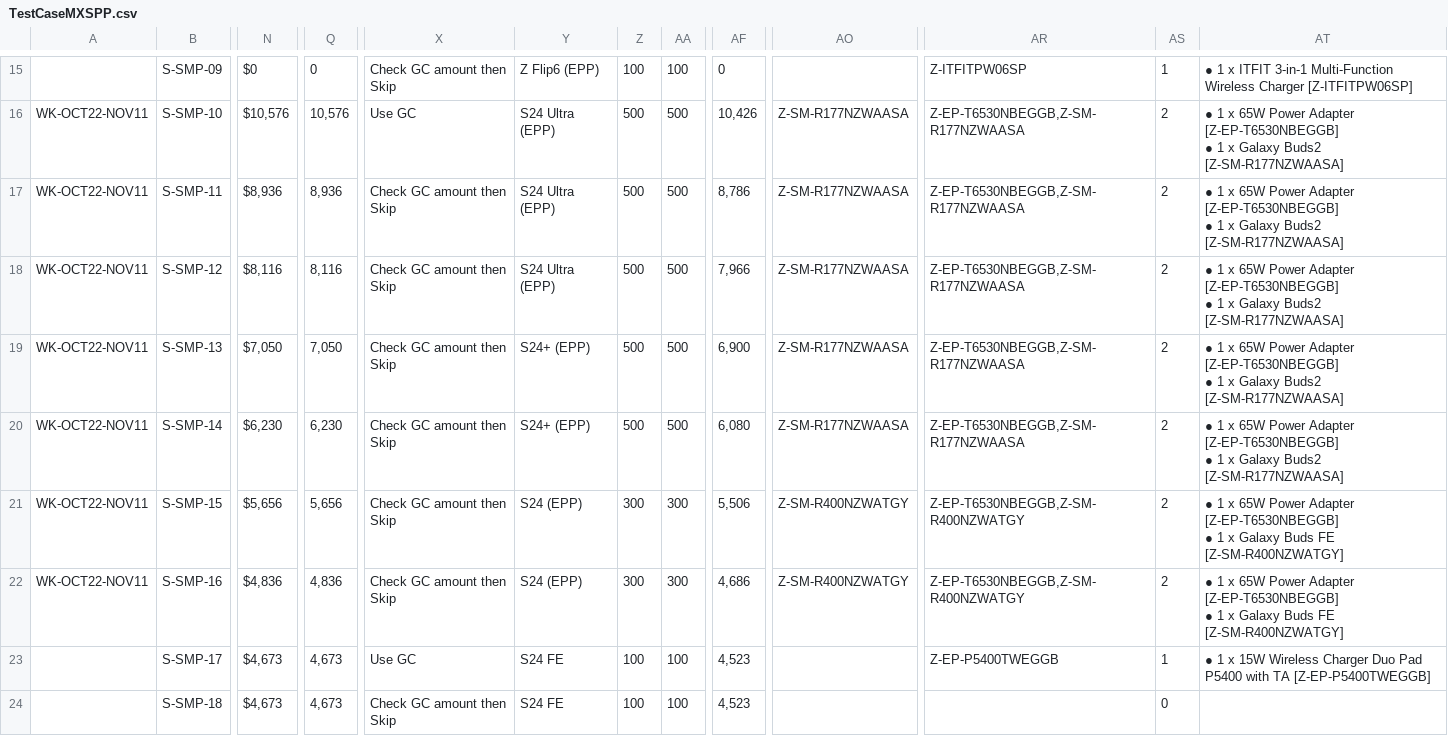
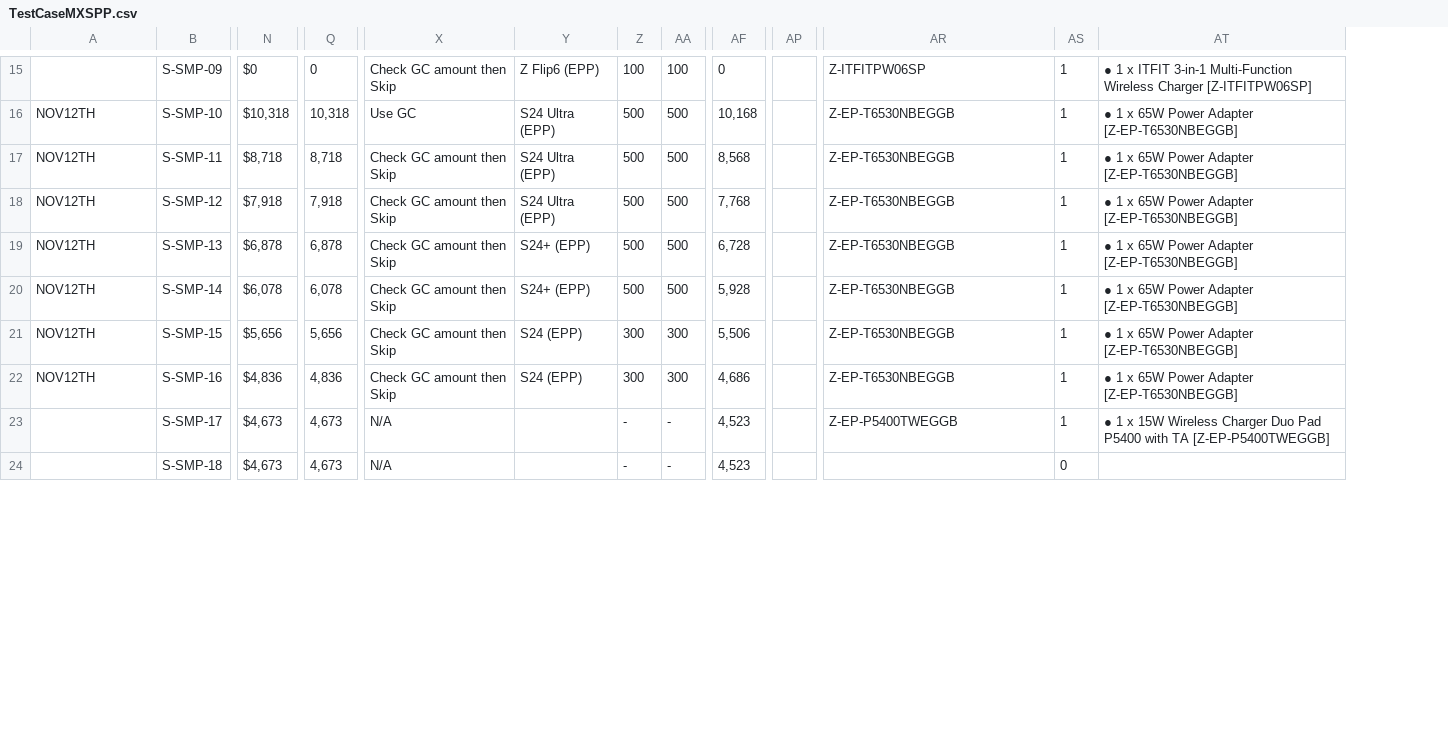
Before and after one commit to raymondwoocheil/CheilSEHKQA, a CSV file: datasources/TestCaseMXSPP.csv, drawn as a sheet; only a part is shown, gaps mark what is left out; removed rows and columns are numbered as before the commit, all else as after; ↵ is a line break in a cell; the diff covers the shown part only; the diff names each change by its address in the sheet, - before the commit and + after, or states it on an @@ line.

```diff
--- a/datasources/TestCaseMXSPP.csv
+++ b/datasources/TestCaseMXSPP.csv
-column AO, rows 16-22: Z-SM-R177NZWAASA | Z-SM-R177NZWAASA | Z-SM-R177NZWAASA | Z-SM-R177NZWAASA | Z-SM-R177NZWAASA | Z-SM-R400NZWATGY | Z-SM-R400NZWATGY
+column AP, empty
-A16:A22: WK-OCT22-NOV11
+A16:A22: NOV12TH
-N16: $10,576
+N16: $10,318
-Q16: 10,576
+Q16: 10,318
-AF16: 10,426
+AF16: 10,168
-AR16:AR20: Z-EP-T6530NBEGGB,Z-SM-R177NZWAASA
+AR16:AR20: Z-EP-T6530NBEGGB
-AS16:AS22: 2
+AS16:AS22: 1
-AT16:AT20: …Adapter [Z-EP-T6530NBEGGB] ↵ ● 1 x Galaxy Buds2 [Z-SM-R177NZWAASA]
+AT16:AT20: …Adapter [Z-EP-T6530NBEGGB]
-N17: $8,936
+N17: $8,718
-Q17: 8,936
+Q17: 8,718
-AF17: 8,786
+AF17: 8,568
-N18: $8,116
+N18: $7,918
-Q18: 8,116
+Q18: 7,918
-AF18: 7,966
+AF18: 7,768
-N19: $7,050
+N19: $6,878
-Q19: 7,050
+Q19: 6,878
-AF19: 6,900
+AF19: 6,728
-N20: $6,230
+N20: $6,078
-Q20: 6,230
+Q20: 6,078
-AF20: 6,080
+AF20: 5,928
-AR21:AR22: Z-EP-T6530NBEGGB,Z-SM-R400NZWATGY
+AR21:AR22: Z-EP-T6530NBEGGB
-AT21:AT22: …Adapter [Z-EP-T6530NBEGGB] ↵ ● 1 x Galaxy Buds FE [Z-SM-R400NZWATGY]
+AT21:AT22: …Adapter [Z-EP-T6530NBEGGB]
-X23: Use GC
+X23: N/A
-Y23:Y24: S24 FE
+Y23:Y24: (empty)
-Z23:Z24: 100
+Z23:Z24: -
-AA23:AA24: 100
+AA23:AA24: -
-X24: Check GC amount then Skip
+X24: N/A
```
Also changed, not shown: 126 edited cells elsewhere in this file, datasources/TestCaseMXEPP.csv.
